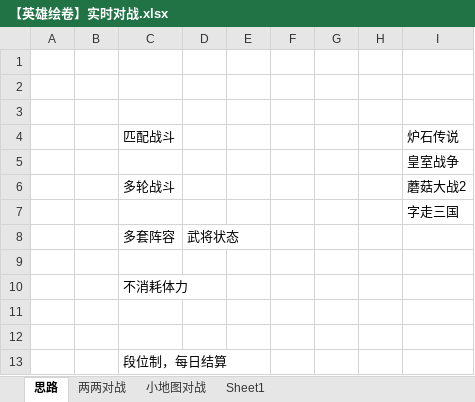
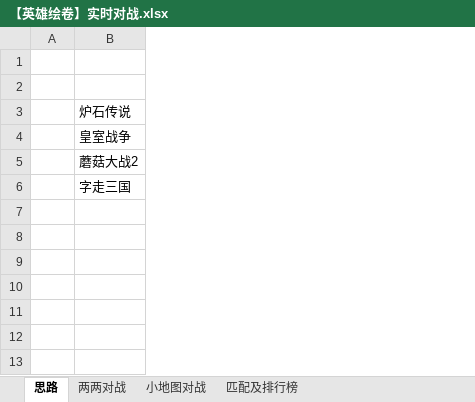
Before and after one commit to icefoxz/HeroScrollPj, an Excel workbook: 策划文档/【英雄绘卷】实时对战.xlsx, sheet 思路, drawn as a sheet; values as stored, in another font and other column widths than the file's, no borders; removed rows and columns are numbered as before the commit, all else as after; the diff names each change by its address in the sheet, - before the commit and + after, or states it on an @@ line.

```diff
--- a/策划文档/【英雄绘卷】实时对战.xlsx (sheet 思路)
+++ b/策划文档/【英雄绘卷】实时对战.xlsx (sheet 思路)
-sheet tab: Sheet1
+sheet tab: 匹配及排行榜
-column B, empty
-column C, rows 4-6: 匹配战斗 |  | 多轮战斗
-column D, empty
-column E, empty
-column F, empty
-column G, empty
-column H, empty
-row 1: (empty)
-row 8:  |  | 多套阵容 | 武将状态
-row 9: (empty)
-row 10:  |  | 不消耗体力
-row 11: (empty)
-row 12: (empty)
-row 13:  |  | 段位制，每日结算
```
Also changed, not shown: sheet 匹配及排行榜, 1 other file.
